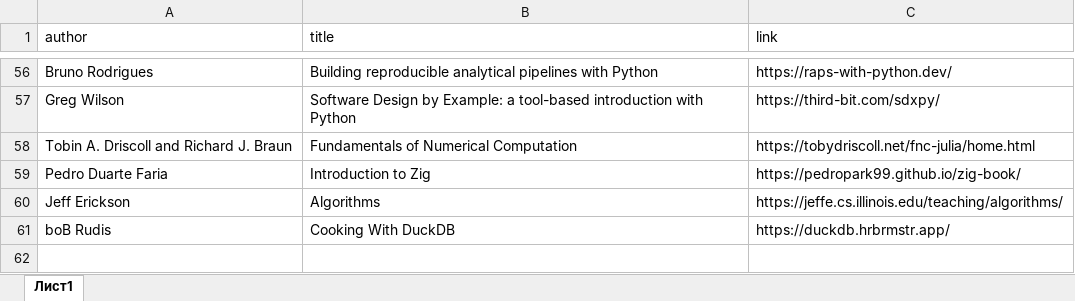
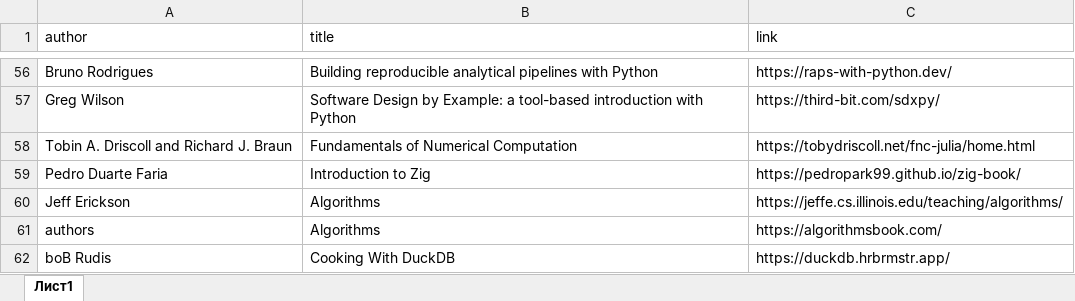
Before and after one commit to materov/rsources-book-en, an Excel workbook: tables/books_eng.xlsx, sheet Лист1, drawn as a sheet; only a part is shown, gaps mark what is left out; values as stored, in another font and other column widths than the file's, no borders; the diff names each change by its address in the sheet, - before the commit and + after, or states it on an @@ line.

Commit message:
algorithmsbook 💯

```diff
--- a/tables/books_eng.xlsx (sheet Лист1)
+++ b/tables/books_eng.xlsx (sheet Лист1)
+row 61: authors | Algorithms | https://algorithmsbook.com/
```
Also changed, not shown: 47 other files.
